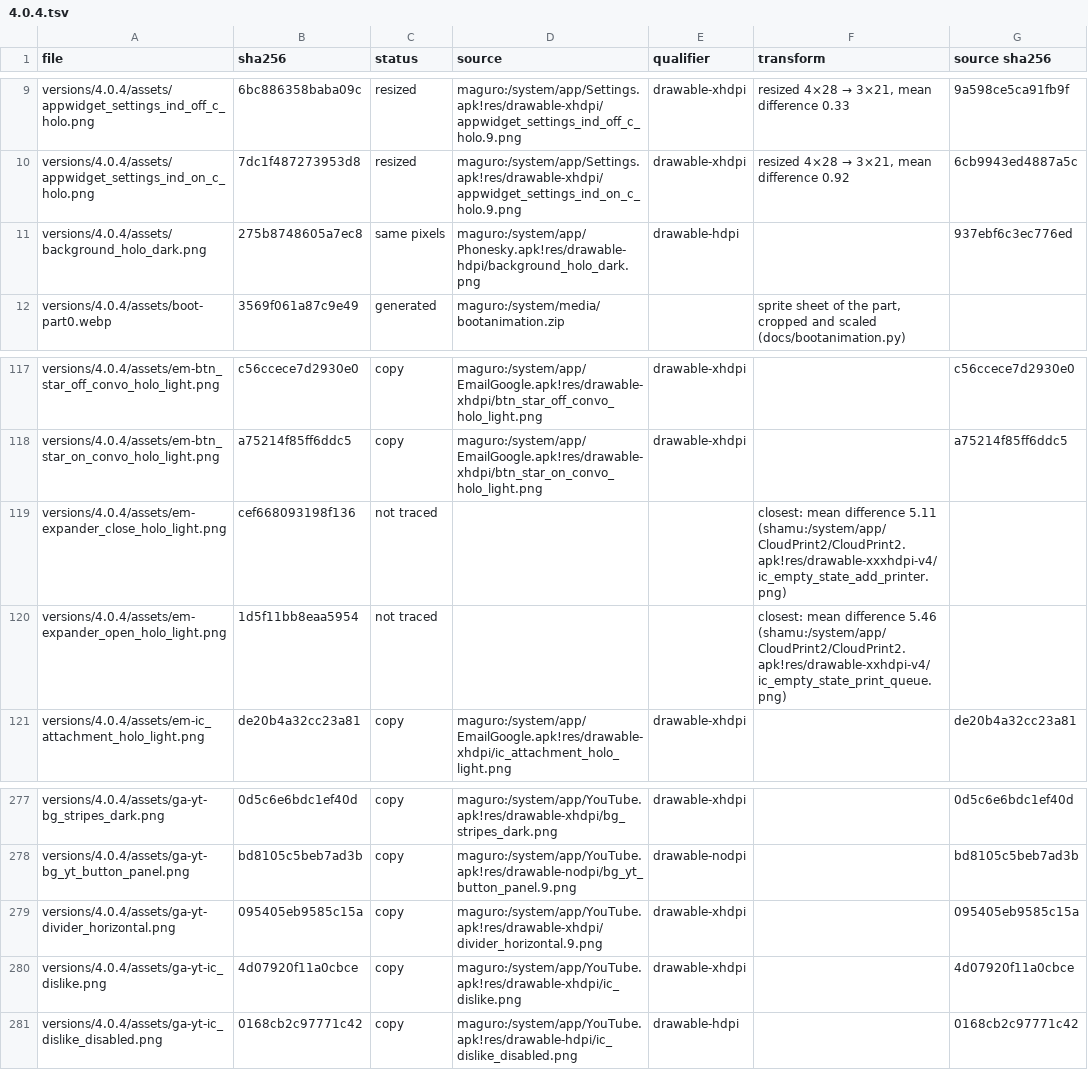
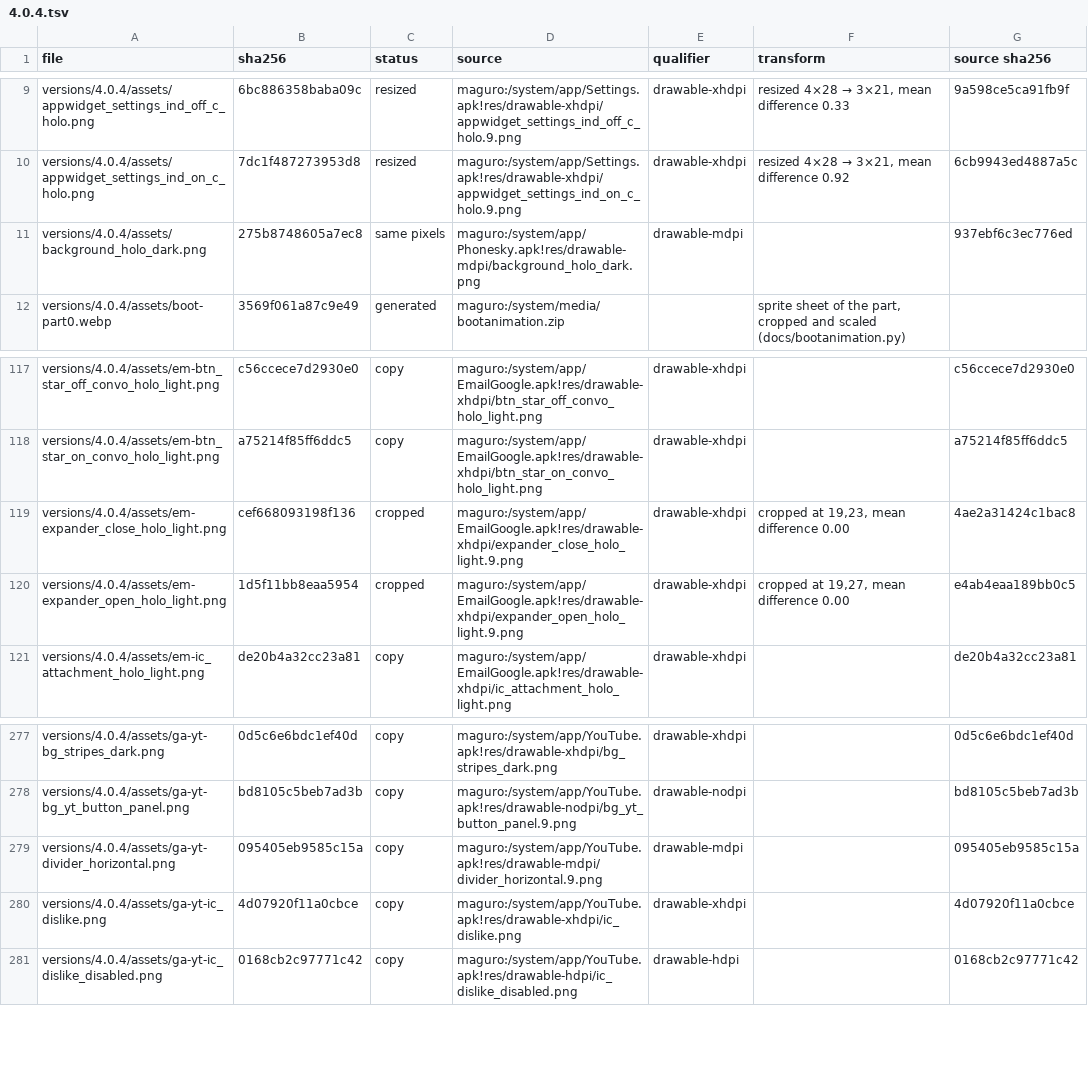
Before and after one commit to szabolevi98/android-simulator, a TSV file: docs/assets/4.0.4.tsv, drawn as a sheet; only a part is shown, gaps mark what is left out.

Commit message:
Asset inventory: an icon cut out of a nine-patch counts as cropped, its position recorded and rebuilt by --check (the Email expander arrows on 4.0.4 / 4.3)

```diff
--- a/docs/assets/4.0.4.tsv
+++ b/docs/assets/4.0.4.tsv
@@ -10,3 +10,3 @@ versions/4.0.4/assets/appwidget_settings_ind_off_c_holo.png	6bc886358baba09c	res
 versions/4.0.4/assets/appwidget_settings_ind_on_c_holo.png	7dc1f487273953d8	resized	maguro:/system/app/Settings.apk!res/drawable-xhdpi/appwidget_settings_ind_on_c_holo.9.png	drawable-xhdpi	resized 4×28 → 3×21, mean difference 0.92	6cb9943ed4887a5c
-versions/4.0.4/assets/background_holo_dark.png	275b8748605a7ec8	same pixels	maguro:/system/app/Phonesky.apk!res/drawable-hdpi/background_holo_dark.png	drawable-hdpi		937ebf6c3ec776ed
+versions/4.0.4/assets/background_holo_dark.png	275b8748605a7ec8	same pixels	maguro:/system/app/Phonesky.apk!res/drawable-mdpi/background_holo_dark.png	drawable-mdpi		937ebf6c3ec776ed
 versions/4.0.4/assets/boot-part0.webp	3569f061a87c9e49	generated	maguro:/system/media/bootanimation.zip		sprite sheet of the part, cropped and scaled (docs/bootanimation.py)	
@@ -118,4 +118,4 @@ versions/4.0.4/assets/em-btn_star_off_convo_holo_light.png	c56ccece7d2930e0	copy
 versions/4.0.4/assets/em-btn_star_on_convo_holo_light.png	a75214f85ff6ddc5	copy	maguro:/system/app/EmailGoogle.apk!res/drawable-xhdpi/btn_star_on_convo_holo_light.png	drawable-xhdpi		a75214f85ff6ddc5
-versions/4.0.4/assets/em-expander_close_holo_light.png	cef668093198f136	not traced			closest: mean difference 5.11 (shamu:/system/app/CloudPrint2/CloudPrint2.apk!res/drawable-xxxhdpi-v4/ic_empty_state_add_printer.png)	
-versions/4.0.4/assets/em-expander_open_holo_light.png	1d5f11bb8eaa5954	not traced			closest: mean difference 5.46 (shamu:/system/app/CloudPrint2/CloudPrint2.apk!res/drawable-xxhdpi-v4/ic_empty_state_print_queue.png)	
+versions/4.0.4/assets/em-expander_close_holo_light.png	cef668093198f136	cropped	maguro:/system/app/EmailGoogle.apk!res/drawable-xhdpi/expander_close_holo_light.9.png	drawable-xhdpi	cropped at 19,23, mean difference 0.00	4ae2a31424c1bac8
+versions/4.0.4/assets/em-expander_open_holo_light.png	1d5f11bb8eaa5954	cropped	maguro:/system/app/EmailGoogle.apk!res/drawable-xhdpi/expander_open_holo_light.9.png	drawable-xhdpi	cropped at 19,27, mean difference 0.00	e4ab4eaa189bb0c5
 versions/4.0.4/assets/em-ic_attachment_holo_light.png	de20b4a32cc23a81	copy	maguro:/system/app/EmailGoogle.apk!res/drawable-xhdpi/ic_attachment_holo_light.png	drawable-xhdpi		de20b4a32cc23a81
@@ -278,3 +278,3 @@ versions/4.0.4/assets/ga-yt-bg_stripes_dark.png	0d5c6e6bdc1ef40d	copy	maguro:/sy
 versions/4.0.4/assets/ga-yt-bg_yt_button_panel.png	bd8105c5beb7ad3b	copy	maguro:/system/app/YouTube.apk!res/drawable-nodpi/bg_yt_button_panel.9.png	drawable-nodpi		bd8105c5beb7ad3b
-versions/4.0.4/assets/ga-yt-divider_horizontal.png	095405eb9585c15a	copy	maguro:/system/app/YouTube.apk!res/drawable-xhdpi/divider_horizontal.9.png	drawable-xhdpi		095405eb9585c15a
+versions/4.0.4/assets/ga-yt-divider_horizontal.png	095405eb9585c15a	copy	maguro:/system/app/YouTube.apk!res/drawable-mdpi/divider_horizontal.9.png	drawable-mdpi		095405eb9585c15a
 versions/4.0.4/assets/ga-yt-ic_dislike.png	4d07920f11a0cbce	copy	maguro:/system/app/YouTube.apk!res/drawable-xhdpi/ic_dislike.png	drawable-xhdpi		4d07920f11a0cbce
```
Also changed, not shown: docs/assets/4.3.tsv, docs/assets/5.1.1.tsv, 2 other files.
